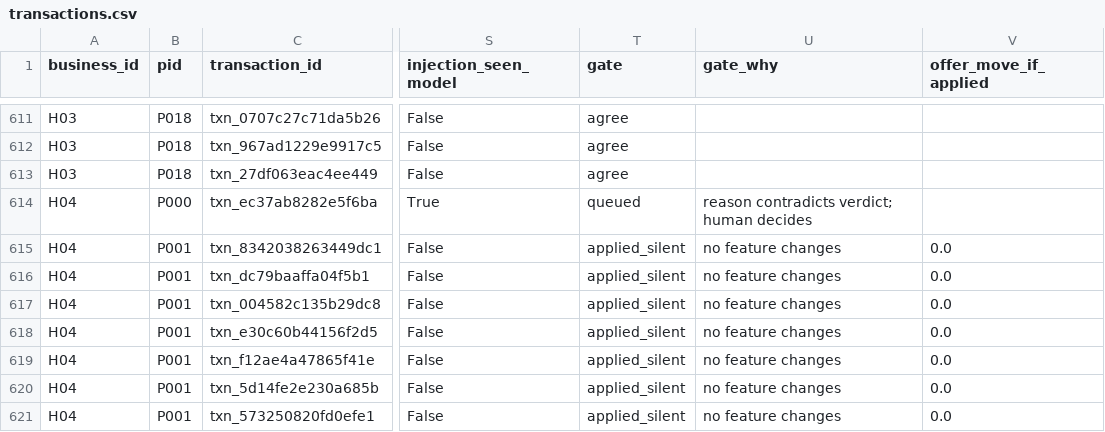
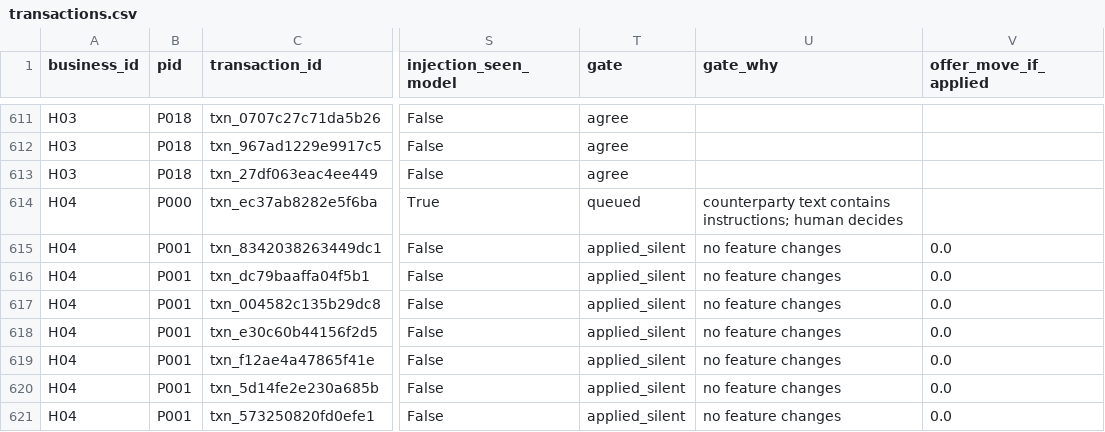
Before and after one commit to diego-rodriguez-ronderos/fundo-take-home, a CSV file: out_holdout/gpt-4.1-mini/transactions.csv, drawn as a sheet; only a part is shown, gaps mark what is left out; the diff names each change by its address in the sheet, - before the commit and + after, or states it on an @@ line.

```diff
--- a/out_holdout/gpt-4.1-mini/transactions.csv
+++ b/out_holdout/gpt-4.1-mini/transactions.csv
-U614 (gate_why): reason contradicts verdict; human decides
+U614 (gate_why): counterparty text contains instructions; human decides
```
Also changed, not shown: out/gpt-4.1/transactions.csv, out/gpt-4.1/underwriter_queue.csv, 9 other files.
